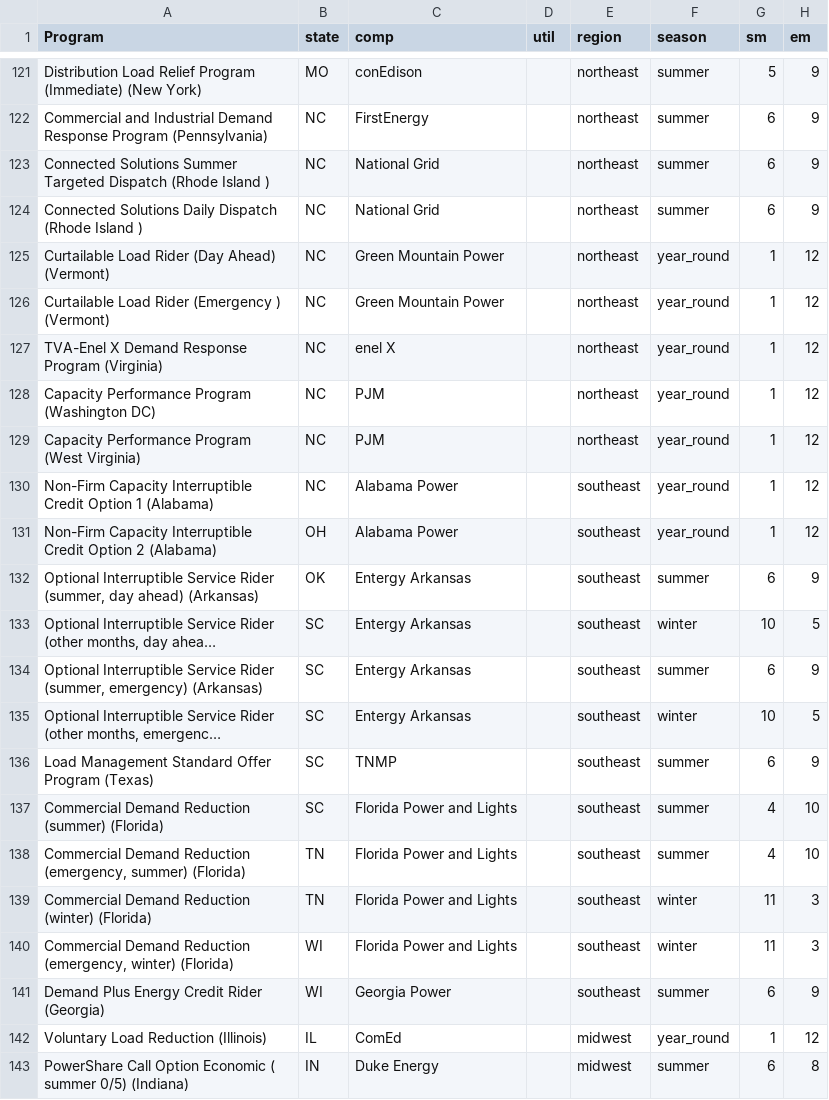
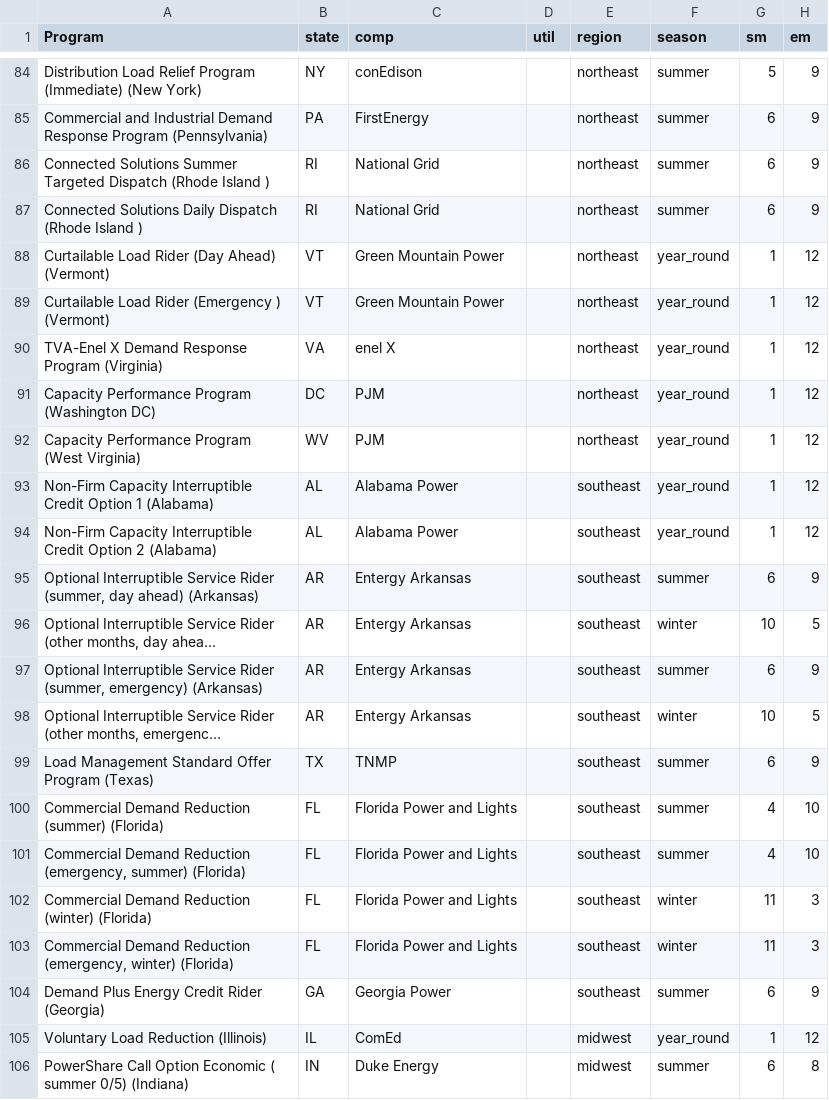
Before and after one commit to we3lab/dr-simulator, a CSV file: data/program_data/us_program_parameters.csv, drawn as a sheet; only a part is shown, gaps mark what is left out; long unchanged cells end in …; addresses are those after the commit; the diff covers the shown part only; the diff names each change by its address in the sheet, - before the commit and + after, or states it on an @@ line.

Commit message:
fixed format issue

```diff
--- a/data/program_data/us_program_parameters.csv
+++ b/data/program_data/us_program_parameters.csv
-B84 (state): MO
+B84 (state): NY
-B85 (state): NC
+B85 (state): PA
-B86:B87 (state): NC
+B86:B87 (state): RI
-B88:B89 (state): NC
+B88:B89 (state): VT
-B90 (state): NC
+B90 (state): VA
-B91 (state): NC
+B91 (state): DC
-B92 (state): NC
+B92 (state): WV
-B93 (state): NC
+B93 (state): AL
-B94 (state): OH
+B94 (state): AL
-B95 (state): OK
+B95 (state): AR
-B96:B98 (state): SC
+B96:B98 (state): AR
-B99 (state): SC
+B99 (state): TX
-B100 (state): SC
+B100 (state): FL
-B101:B102 (state): TN
+B101:B102 (state): FL
-B103 (state): WI
+B103 (state): FL
-B104 (state): WI
+B104 (state): GA
```
Also changed, not shown: 37 removed rows and 55 edited cells elsewhere in this file.
